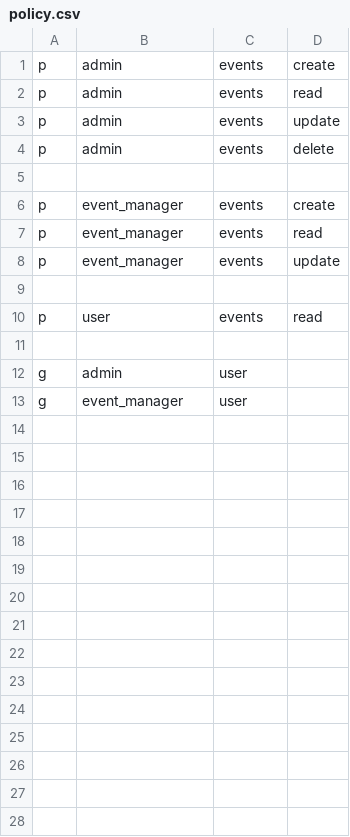
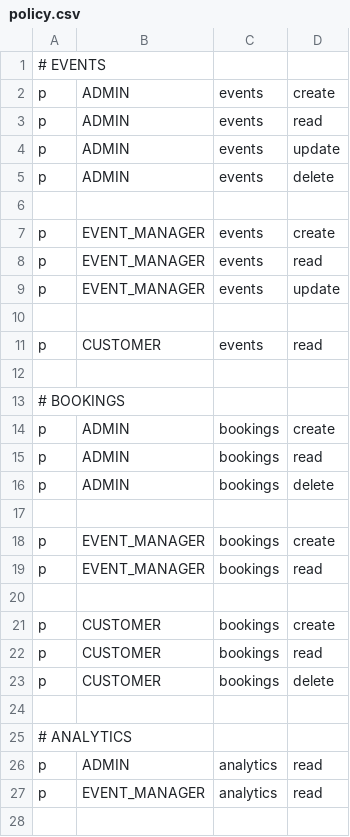
Before and after one commit to NityamZWT/Event-booking-System, a CSV file: server/policies/policy.csv, drawn as a sheet; only a part is shown; the diff covers the shown part only.

```diff
--- a/server/policies/policy.csv
+++ b/server/policies/policy.csv
@@ -1,13 +1,28 @@
-p, admin, events, create
-p, admin, events, read
-p, admin, events, update
-p, admin, events, delete
+# EVENTS
+p, ADMIN, events, create
+p, ADMIN, events, read
+p, ADMIN, events, update
+p, ADMIN, events, delete
 
-p, event_manager, events, create
-p, event_manager, events, read
-p, event_manager, events, update
+p, EVENT_MANAGER, events, create
+p, EVENT_MANAGER, events, read
+p, EVENT_MANAGER, events, update
 
-p, user, events, read
+p, CUSTOMER,      events, read
 
-g, admin, user
-g, event_manager, user
+# BOOKINGS
+p, ADMIN,         bookings, create
+p, ADMIN,         bookings, read
+p, ADMIN,         bookings, delete
+
+p, EVENT_MANAGER, bookings, create
+p, EVENT_MANAGER, bookings, read
+
+p, CUSTOMER,      bookings, create
+p, CUSTOMER,      bookings, read
+p, CUSTOMER,      bookings, delete
+
+# ANALYTICS
+p, ADMIN,         analytics, read
+p, EVENT_MANAGER, analytics, read
+
```
Also changed, not shown: 9 added rows elsewhere in this file, 9 other files.
